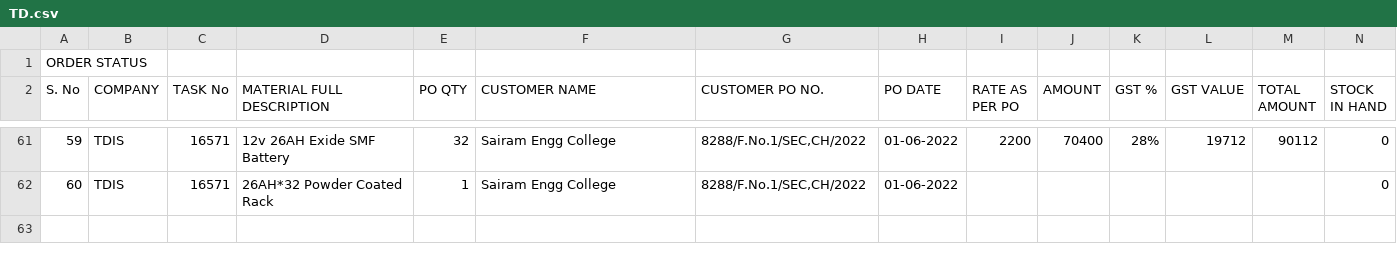
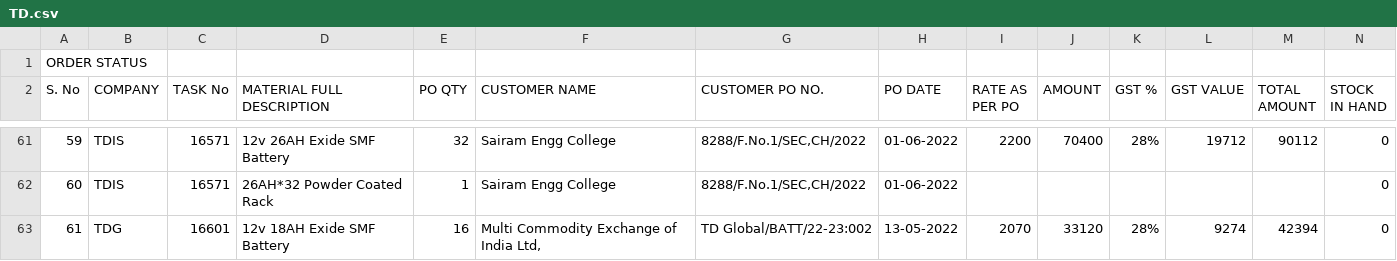
Before and after one commit to SimbhuTwice/TDGIS, a CSV file: TD.csv, drawn as a sheet; only a part is shown, gaps mark what is left out; rows hold the shown columns only; the diff names each change by its address in the sheet, - before the commit and + after, or states it on an @@ line.

Commit message:
Add files via upload

```diff
--- a/TD.csv
+++ b/TD.csv
+row 63: 61 | TDG | 16601 | 12v 18AH Exide SMF Battery | 16 | Multi Commodity Exchange of India Ltd, | TD Global/BATT/22-23:002 | 13-05-2022 | 2070 | 33120 | 28% | 9274 | 42394 | 0
```
